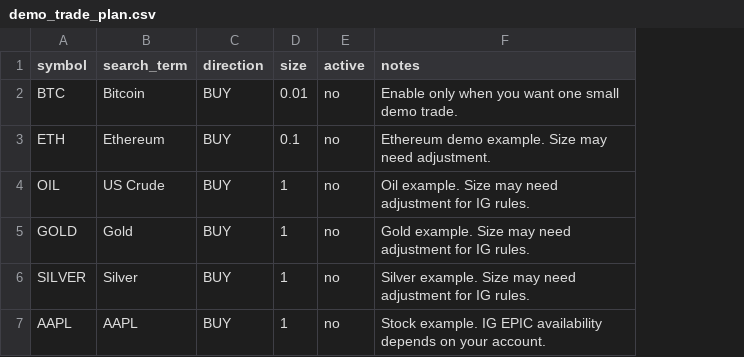
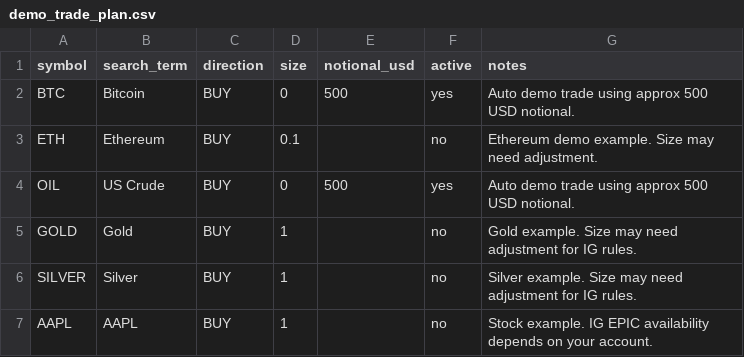
Before and after one commit to masm1/trading-bot, a CSV file: demo_trade_plan.csv, drawn as a sheet; addresses are those after the commit; the diff names each change by its address in the sheet, - before the commit and + after, or states it on an @@ line.

Commit message:
Add live markets and demo notional trades

```diff
--- a/demo_trade_plan.csv
+++ b/demo_trade_plan.csv
+column E (notional_usd), rows 2-4: 500 |  | 500
-D2 (size): 0.01
+D2 (size): 0
-F2 (active): no
+F2 (active): yes
-G2 (notes): Enable only when you want one small demo trade.
+G2 (notes): Auto demo trade using approx 500 USD notional.
-D4 (size): 1
+D4 (size): 0
-F4 (active): no
+F4 (active): yes
-G4 (notes): Oil example. Size may need adjustment for IG rules.
+G4 (notes): Auto demo trade using approx 500 USD notional.
```
Also changed, not shown: 6 other files.
